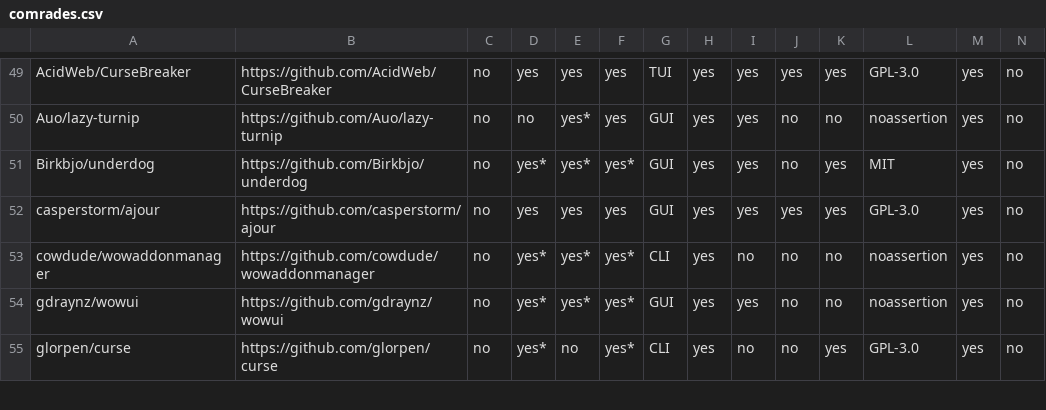
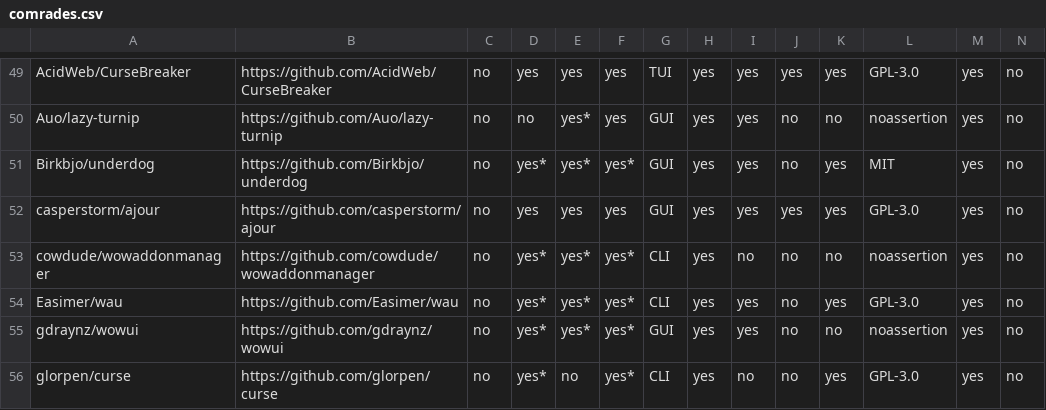
Before and after one commit to ogri-la/strongbox-comrades, a CSV file: comrades.csv, drawn as a sheet; only a part is shown, gaps mark what is left out; rows hold the shown columns only; the diff covers the shown part only; the diff names each change by its address in the sheet, - before the commit and + after, or states it on an @@ line.

```diff
--- a/comrades.csv
+++ b/comrades.csv
+row 54: Easimer/wau | https://github.com/Easimer/wau | no | yes* | yes* | yes* | CLI | yes | yes | no | yes | GPL-3.0 | yes | no
```
Also changed, not shown: 2 added rows, 3 removed rows and 5 edited cells elsewhere in this file, comrades.raw.csv, 2 other files.
